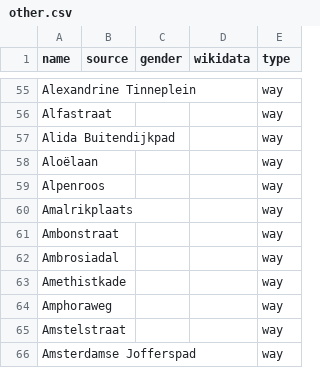
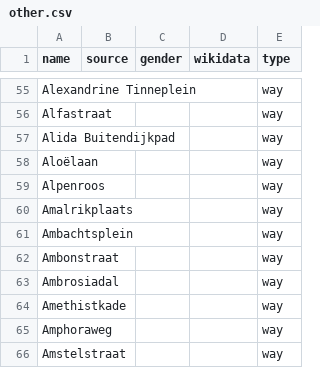
Before and after one commit to EqualStreetNames/equalstreetnames-leiden, a CSV file: data/other.csv, drawn as a sheet; only a part is shown, gaps mark what is left out; the shorter side is filled out with more unchanged rows.

```diff
--- a/data/other.csv
+++ b/data/other.csv
@@ -60,2 +60,3 @@ Alpenroos,,,,way
 Amalrikplaats,,,,way
+Ambachtsplein,,,,way
 Ambonstraat,,,,way
```
Also changed, not shown: 2 other files.
